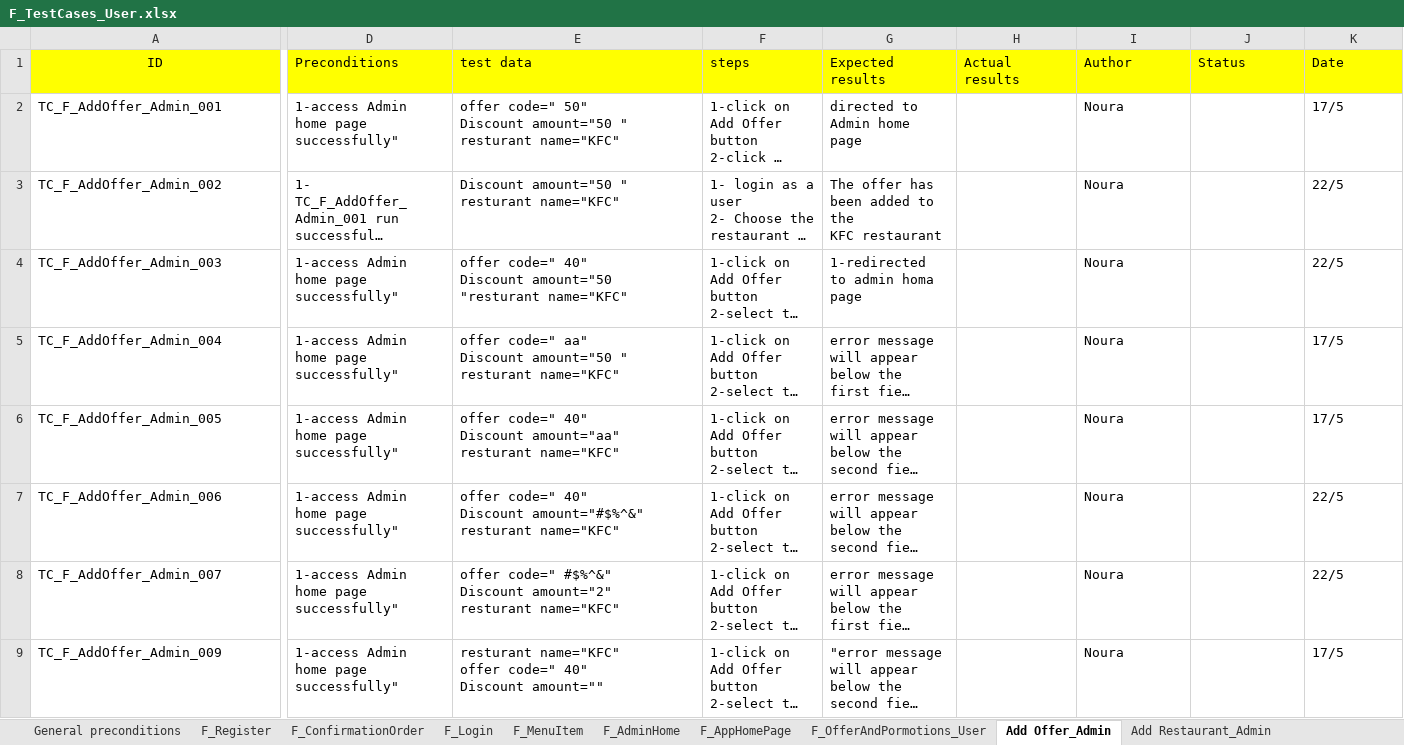
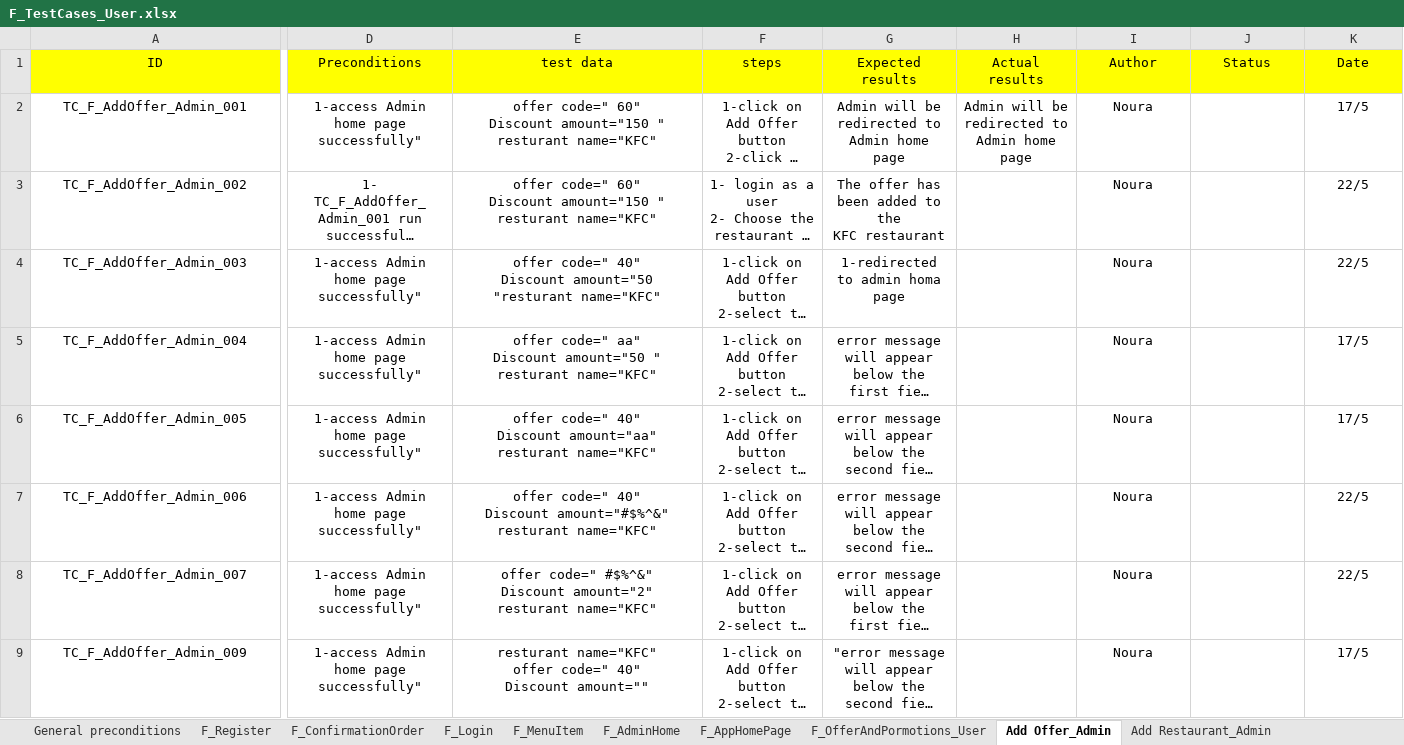
Before and after one commit to Aml-Nasser/QA_Foodies, an Excel workbook: Testing/F_TestCases_User.xlsx, sheet Add Offer_Admin, drawn as a sheet; only a part is shown, gaps mark what is left out; long unchanged cells end in …; values as stored, in another font and other column widths than the file's, no borders; charts and pictures not drawn; ↵ is a line break in a cell; the diff covers the shown part only; the diff names each change by its address in the sheet, - before the commit and + after, or states it on an @@ line.

Commit message:
Update TestCases

```diff
--- a/Testing/F_TestCases_User.xlsx (sheet Add Offer_Admin)
+++ b/Testing/F_TestCases_User.xlsx (sheet Add Offer_Admin)
-D1:K1 alignment: left
+D1:K1 alignment: center
-A2:G9 alignment: left
+A2:G9 alignment: center
-E2 (test data): offer code=" 50" ↵ Discount amount="50 " ↵ resturant…
+E2 (test data): offer code=" 60" ↵ Discount amount="150 " ↵ resturant…
-G2 (Expected results): directed to Admin home page
+G2 (Expected results): Admin will be redirected to Admin home page
-H2 (Actual results): (empty)
+H2 (Actual results): Admin will be redirected to Admin home page
-I2:I9 alignment: left
+I2:I9 alignment: center
-K2:K9 alignment: left
+K2:K9 alignment: center
-E3 (test data): Discount amount="50 " ↵ resturant…
+E3 (test data): offer code=" 60" ↵ Discount amount="150 " ↵ resturant…
```
Also changed, not shown: cell formats elsewhere in this sheet, sheet Add Restaurant_Admin, sheet F_Register, sheet F_OfferAndPormotions_User, sheet F_ Home Page_User.
